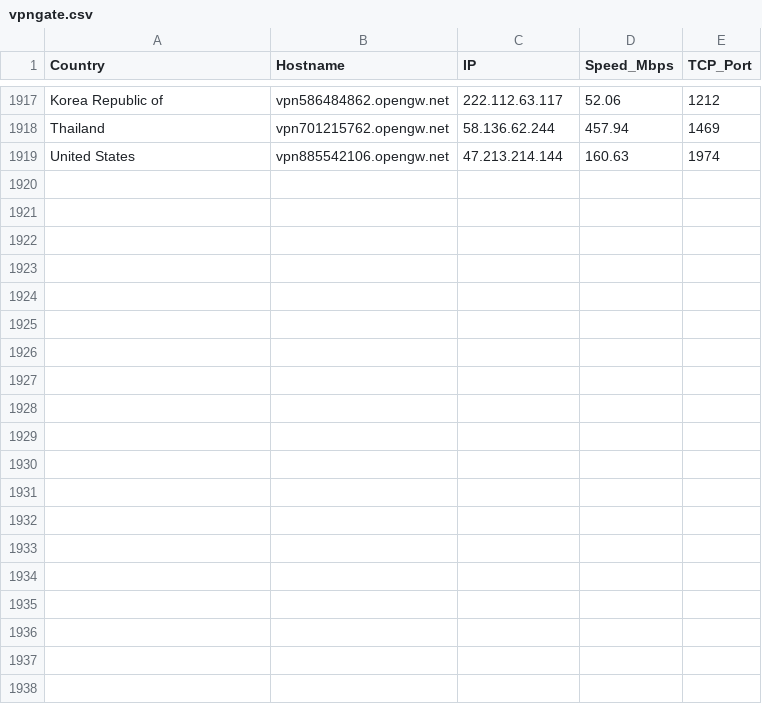
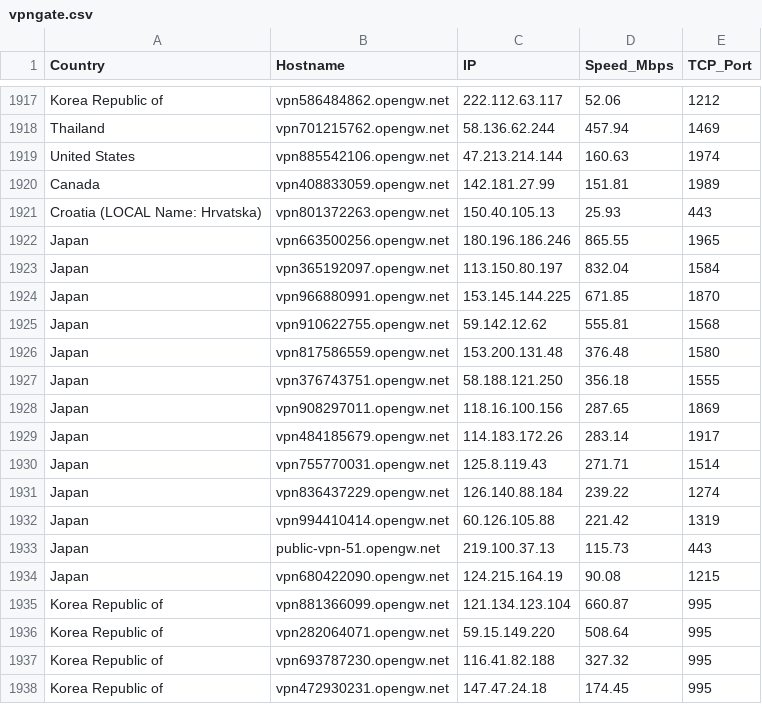
Before and after one commit to sdise/vpngate, a CSV file: vpngate.csv, drawn as a sheet; only a part is shown, gaps mark what is left out; the diff covers the shown part only; the diff names each change by its address in the sheet, - before the commit and + after, or states it on an @@ line.

```diff
--- a/vpngate.csv
+++ b/vpngate.csv
+row 1920: Canada | vpn408833059.opengw.net | 142.181.27.99 | 151.81 | 1989
+row 1921: Croatia (LOCAL Name: Hrvatska) | vpn801372263.opengw.net | 150.40.105.13 | 25.93 | 443
+row 1922: Japan | vpn663500256.opengw.net | 180.196.186.246 | 865.55 | 1965
+row 1923: Japan | vpn365192097.opengw.net | 113.150.80.197 | 832.04 | 1584
+row 1924: Japan | vpn966880991.opengw.net | 153.145.144.225 | 671.85 | 1870
+row 1925: Japan | vpn910622755.opengw.net | 59.142.12.62 | 555.81 | 1568
+row 1926: Japan | vpn817586559.opengw.net | 153.200.131.48 | 376.48 | 1580
+row 1927: Japan | vpn376743751.opengw.net | 58.188.121.250 | 356.18 | 1555
+row 1928: Japan | vpn908297011.opengw.net | 118.16.100.156 | 287.65 | 1869
+row 1929: Japan | vpn484185679.opengw.net | 114.183.172.26 | 283.14 | 1917
+row 1930: Japan | vpn755770031.opengw.net | 125.8.119.43 | 271.71 | 1514
+row 1931: Japan | vpn836437229.opengw.net | 126.140.88.184 | 239.22 | 1274
+row 1932: Japan | vpn994410414.opengw.net | 60.126.105.88 | 221.42 | 1319
+row 1933: Japan | public-vpn-51.opengw.net | 219.100.37.13 | 115.73 | 443
+row 1934: Japan | vpn680422090.opengw.net | 124.215.164.19 | 90.08 | 1215
+row 1935: Korea Republic of | vpn881366099.opengw.net | 121.134.123.104 | 660.87 | 995
+row 1936: Korea Republic of | vpn282064071.opengw.net | 59.15.149.220 | 508.64 | 995
+row 1937: Korea Republic of | vpn693787230.opengw.net | 116.41.82.188 | 327.32 | 995
+row 1938: Korea Republic of | vpn472930231.opengw.net | 147.47.24.18 | 174.45 | 995
```
Also changed, not shown: 12 added rows elsewhere in this file, 7 other files.
